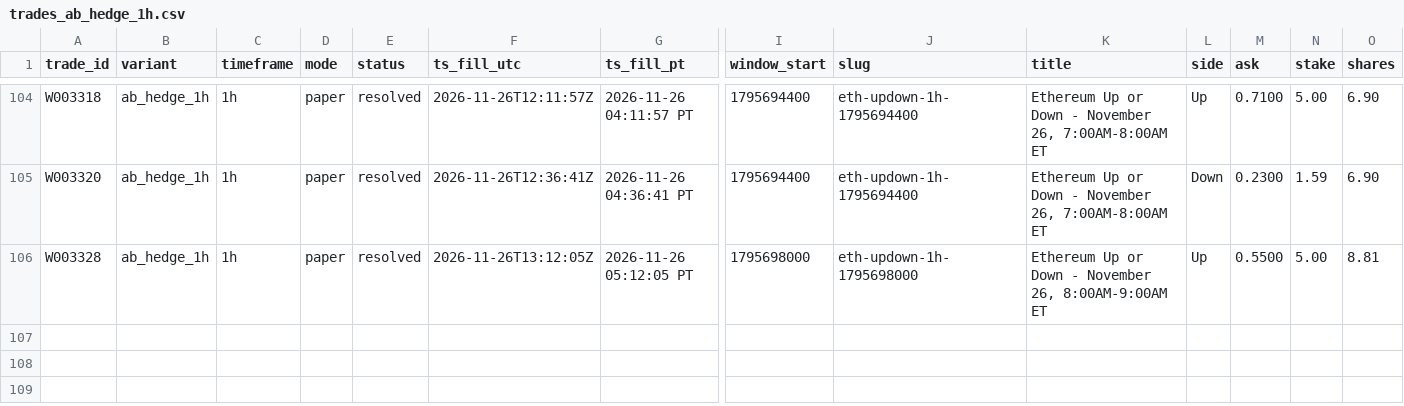
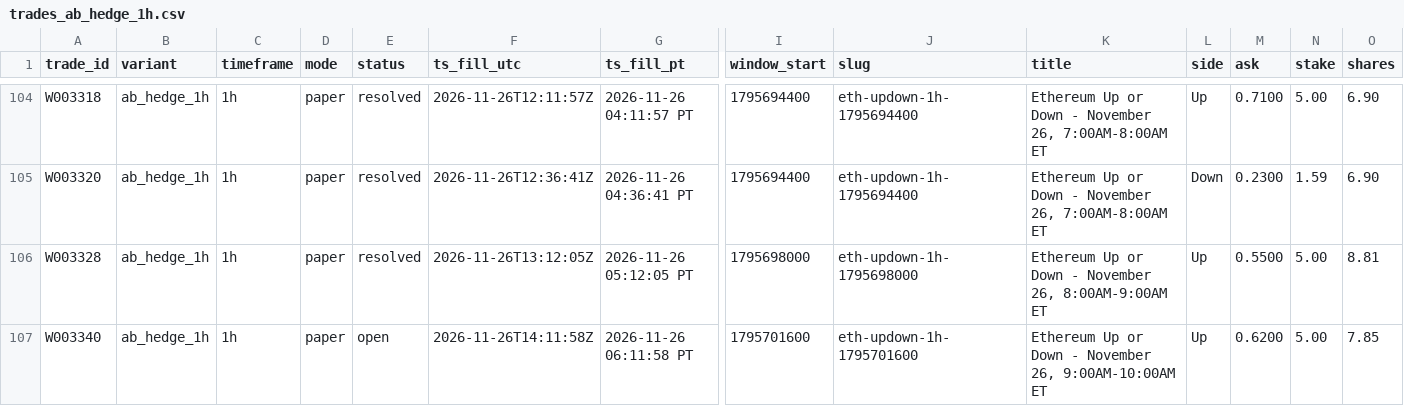
Before and after one commit to michaeldeuchar-dotcom/eth-paper-bot, a CSV file: data/week2/trades_ab_hedge_1h.csv, drawn as a sheet; only a part is shown, gaps mark what is left out; rows hold the shown columns only; the diff names each change by its address in the sheet, - before the commit and + after, or states it on an @@ line.

```diff
--- a/data/week2/trades_ab_hedge_1h.csv
+++ b/data/week2/trades_ab_hedge_1h.csv
+row 107: W003340 | ab_hedge_1h | 1h | paper | open | 2026-11-26T14:11:58Z | 2026-11-26 06:11:58 PT | 1795701600 | eth-updown-1h-1795701600 | Ethereum Up or Down - November 26, 9:00AM-10:00AM ET | Up | 0.6200 | 5.00 | 7.85
```
Also changed, not shown: data/week2/decisions_tail.csv, 5 other files.
